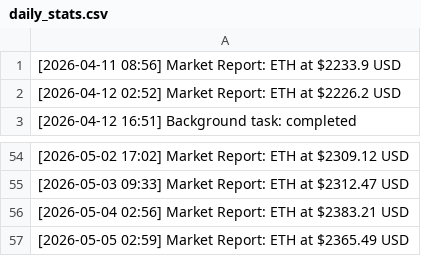
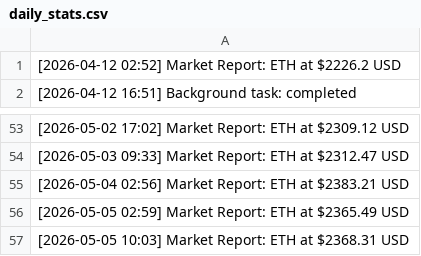
Before and after one commit to turgenevaalisa853/testnet, a CSV file: daily_stats.csv, drawn as a sheet; only a part is shown, gaps mark what is left out.

Commit message:
data: eth price update 2026-05-05 10:03 [skip ci]

```diff
--- a/daily_stats.csv
+++ b/daily_stats.csv
@@ -1,2 +1 @@
-[2026-04-11 08:56] Market Report: ETH at $2233.9 USD
 [2026-04-12 02:52] Market Report: ETH at $2226.2 USD
@@ -57 +56,2 @@
 [2026-05-05 02:59] Market Report: ETH at $2365.49 USD
+[2026-05-05 10:03] Market Report: ETH at $2368.31 USD
```
